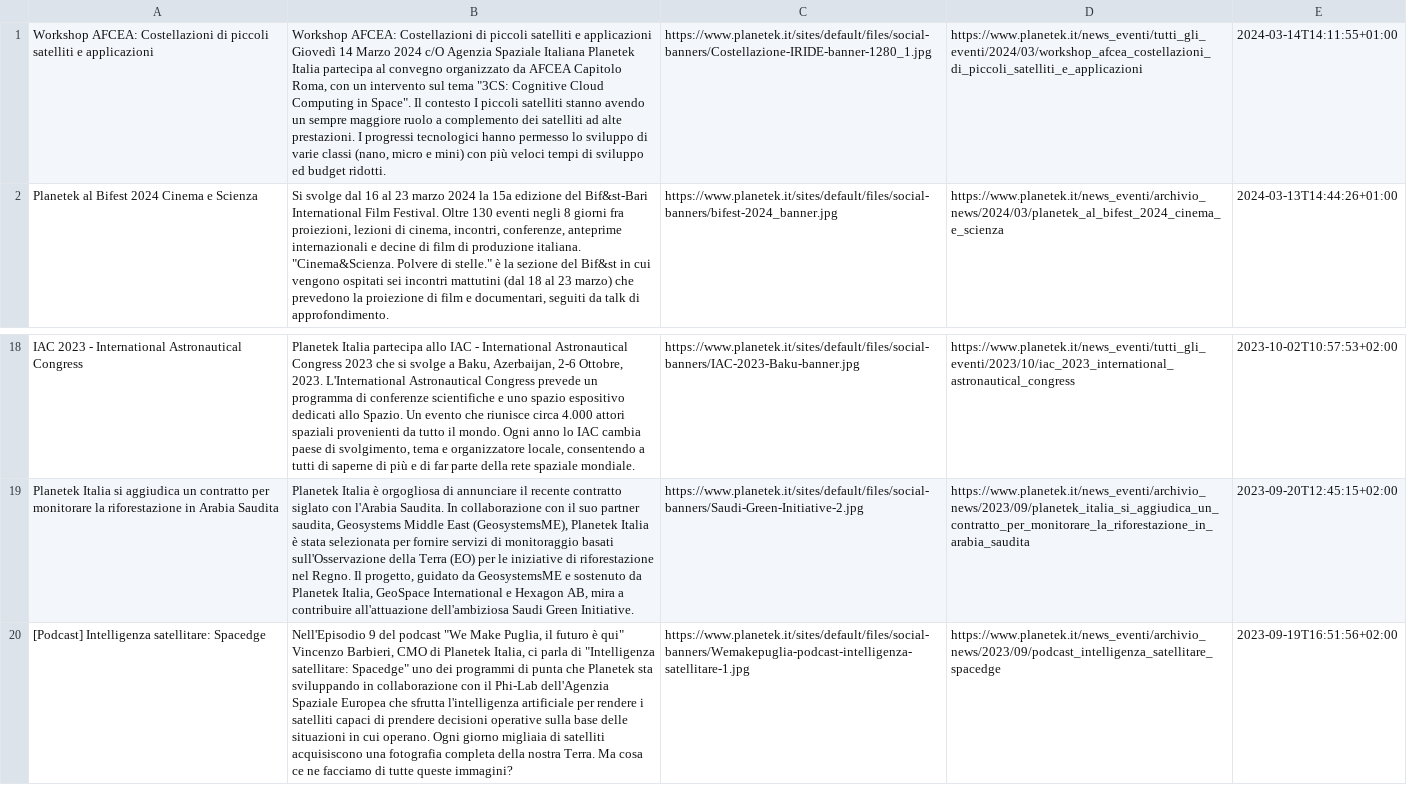
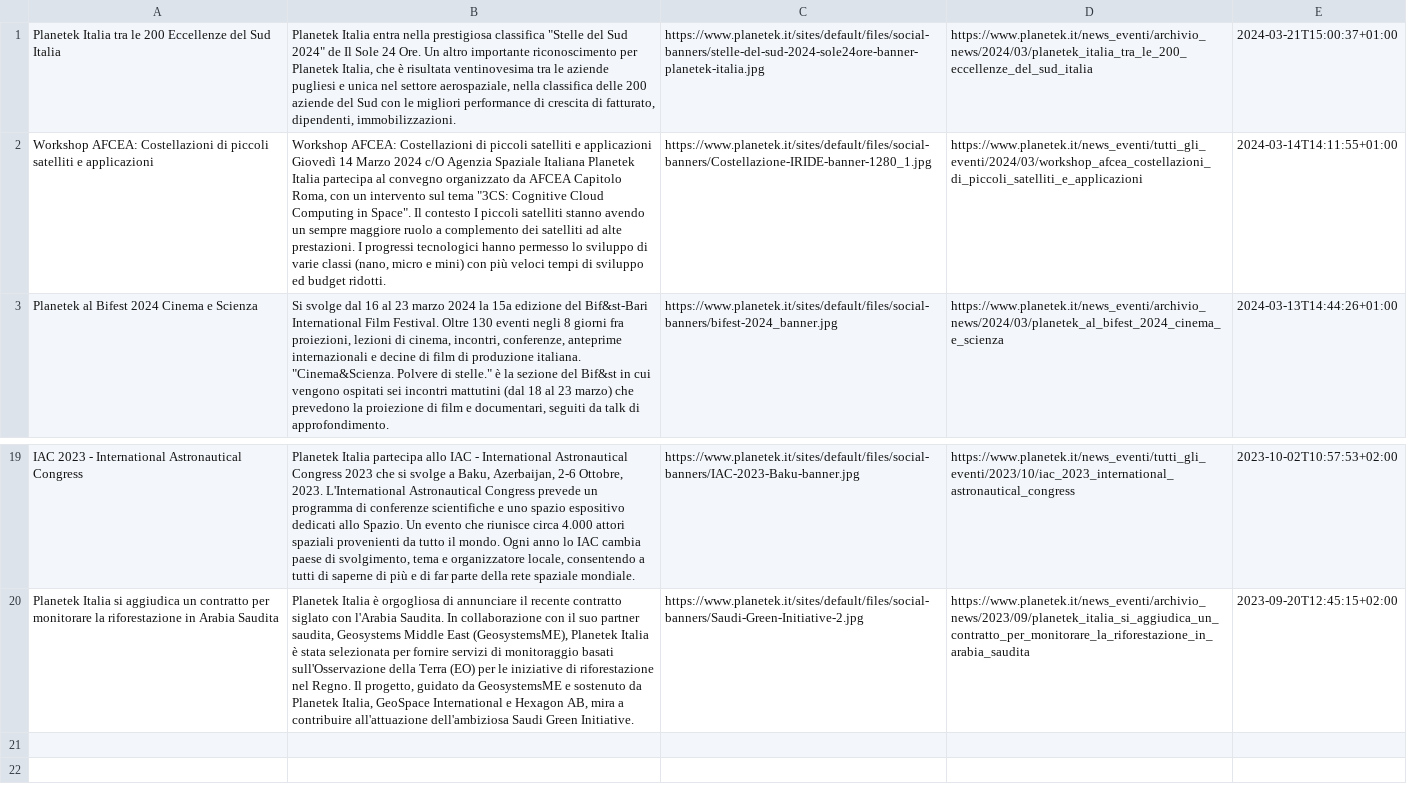
Before and after one commit to aborruso/blackboard, a TSV file: pk/news/script/output/lista_full.tsv, drawn as a sheet; only a part is shown, gaps mark what is left out; removed rows and columns are numbered as before the commit, all else as after; the diff names each change by its address in the sheet, - before the commit and + after, or states it on an @@ line.

```diff
--- a/pk/news/script/output/lista_full.tsv
+++ b/pk/news/script/output/lista_full.tsv
+row 1: Planetek Italia tra le 200 Eccellenze del Sud Italia | Planetek Italia entra nella prestigiosa classifica "Stelle del Sud 2024" de Il Sole 24 Ore. Un altro importante riconoscimento per Planetek Italia, che è risultata ventinovesima tra le aziende pugliesi e unica nel settore aerospaziale, nella classifica delle 200 aziende del Sud con le migliori performance di crescita di fatturato, dipendenti, immobilizzazioni. | https://www.planetek.it/sites/default/files/social-banners/stelle-del-sud-2024-sole24ore-banner-planetek-italia.jpg | https://www.planetek.it/news_eventi/archivio_news/2024/03/planetek_italia_tra_le_200_eccellenze_del_sud_italia | 2024-03-21T15:00:37+01:00
-row 20: [Podcast] Intelligenza satellitare: Spacedge | Nell'Episodio 9 del podcast "We Make Puglia, il futuro è qui" Vincenzo Barbieri, CMO di Planetek Italia, ci parla di "Intelligenza satellitare: Spacedge" uno dei programmi di punta che Planetek sta sviluppando in collaborazione con il Phi-Lab dell'Agenzia Spaziale Europea che sfrutta l'intelligenza artificiale per rendere i satelliti capaci di prendere decisioni operative sulla base delle situazioni in cui operano. Ogni giorno migliaia di satelliti acquisiscono una fotografia completa della nostra Terra. Ma cosa ce ne facciamo di tutte queste immagini? | https://www.planetek.it/sites/default/files/social-banners/Wemakepuglia-podcast-intelligenza-satellitare-1.jpg | https://www.planetek.it/news_eventi/archivio_news/2023/09/podcast_intelligenza_satellitare_spacedge | 2023-09-19T16:51:56+02:00
```
Also changed, not shown: 2 other files.
